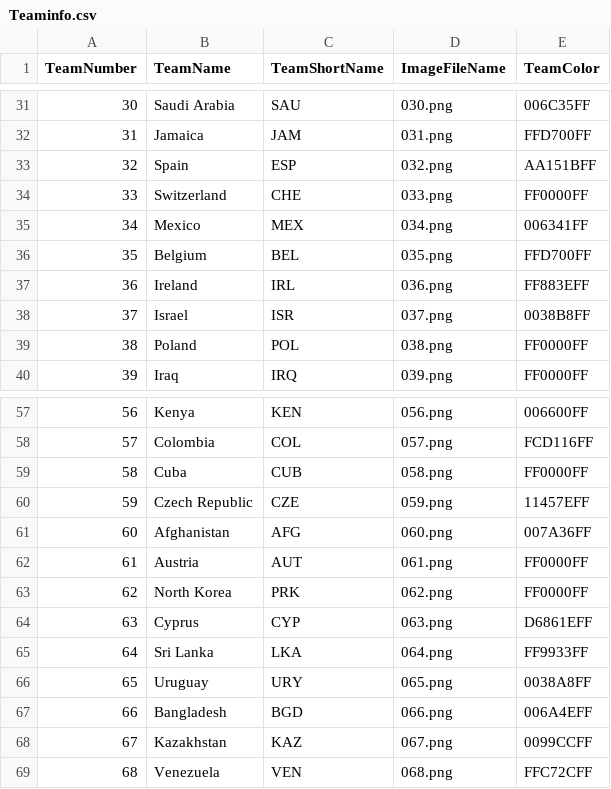
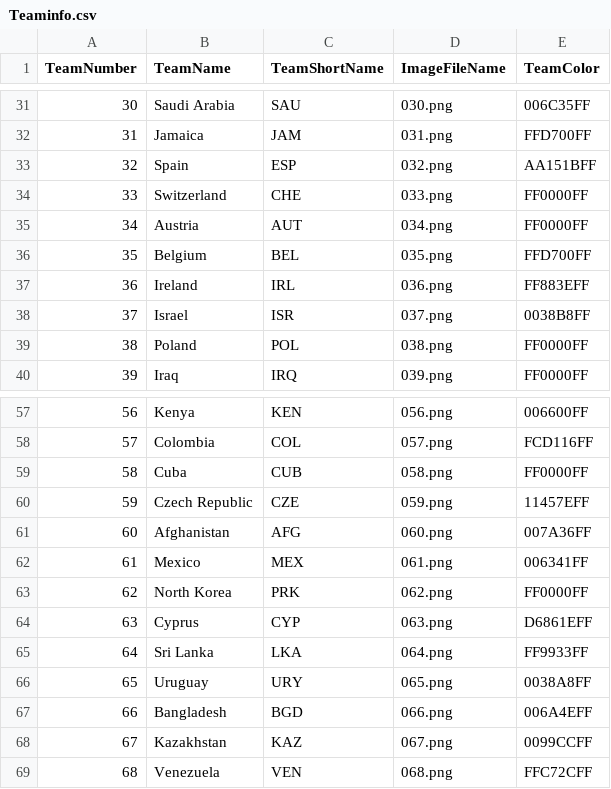
Before and after one commit to nitnat/pubg-flagfeed, a CSV file: Observer/Teaminfo.csv, drawn as a sheet; only a part is shown, gaps mark what is left out.

Commit message:
Swapped Mexico and Austria (to avoid callout confusion in Duos with Italy)

```diff
--- a/Observer/Teaminfo.csv
+++ b/Observer/Teaminfo.csv
@@ -34,3 +34,3 @@ TeamNumber,TeamName,TeamShortName,ImageFileName,TeamColor
 33,Switzerland,CHE,033.png,FF0000FF
-34,Mexico,MEX,034.png,006341FF
+34,Austria,AUT,034.png,FF0000FF
 35,Belgium,BEL,035.png,FFD700FF
@@ -61,3 +61,3 @@ TeamNumber,TeamName,TeamShortName,ImageFileName,TeamColor
 60,Afghanistan,AFG ,060.png,007A36FF
-61,Austria,AUT,061.png,FF0000FF
+61,Mexico,MEX,061.png,006341FF
 62,North Korea,PRK,062.png,FF0000FF
```
